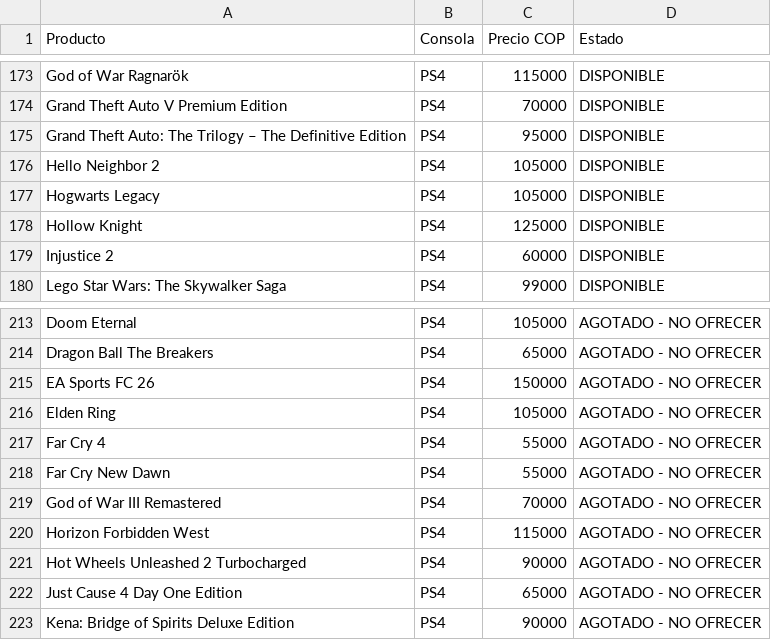
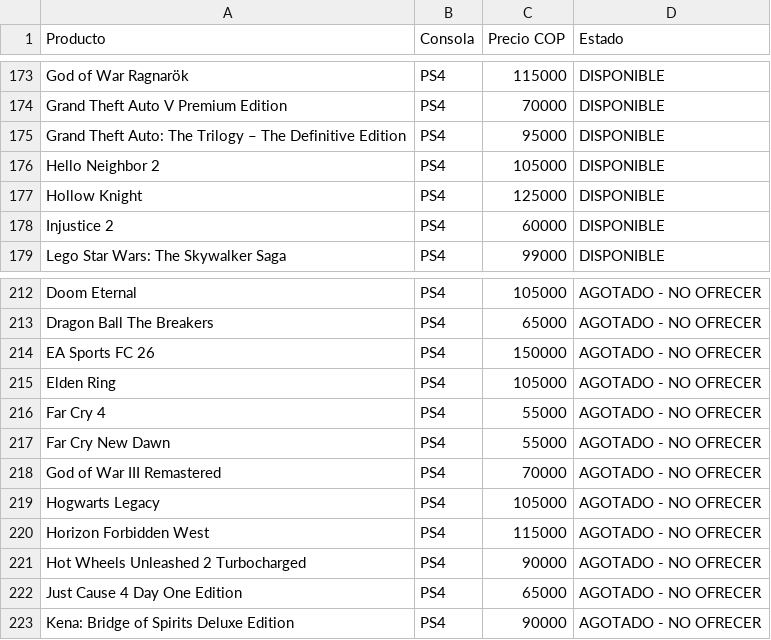
Before and after one commit to pipegamess/Pipe-Games, a CSV file: stock/stock.csv, drawn as a sheet; only a part is shown, gaps mark what is left out; removed rows and columns are numbered as before the commit, all else as after; the diff names each change by its address in the sheet, - before the commit and + after, or states it on an @@ line.

```diff
--- a/stock/stock.csv
+++ b/stock/stock.csv
-row 177: Hogwarts Legacy | PS4 | 105000 | DISPONIBLE
+row 219: Hogwarts Legacy | PS4 | 105000 | AGOTADO - NO OFRECER
```
Also changed, not shown: catalogo-meta.csv, 1 other file.
